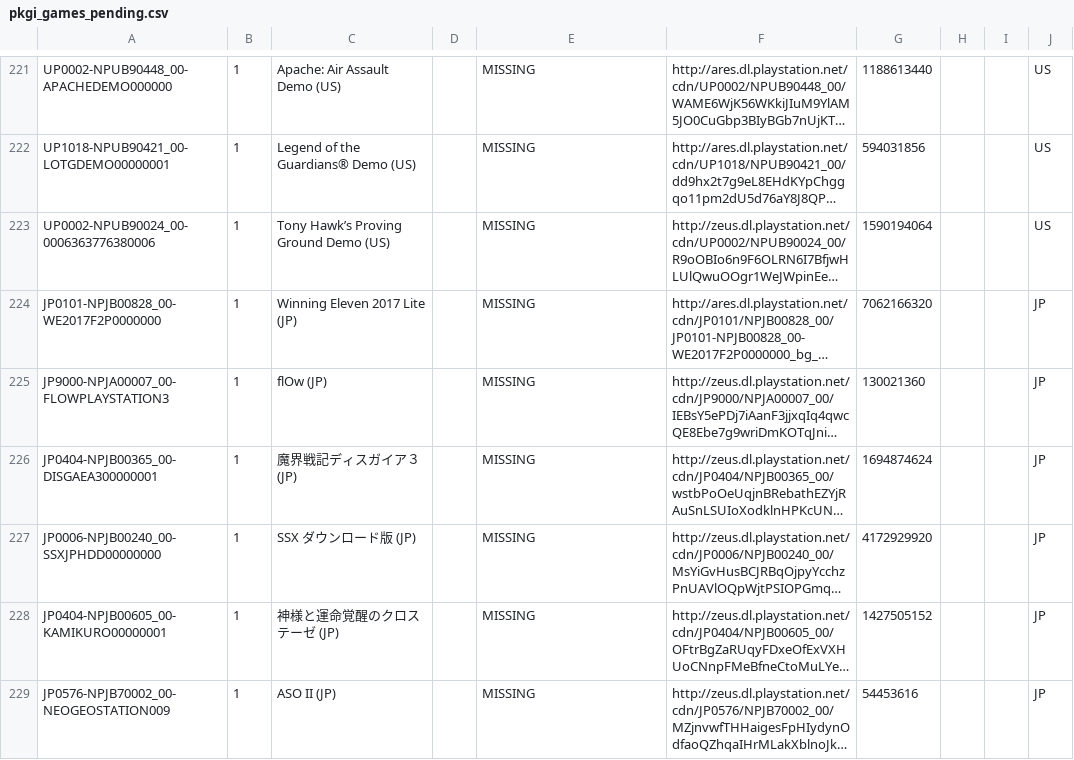
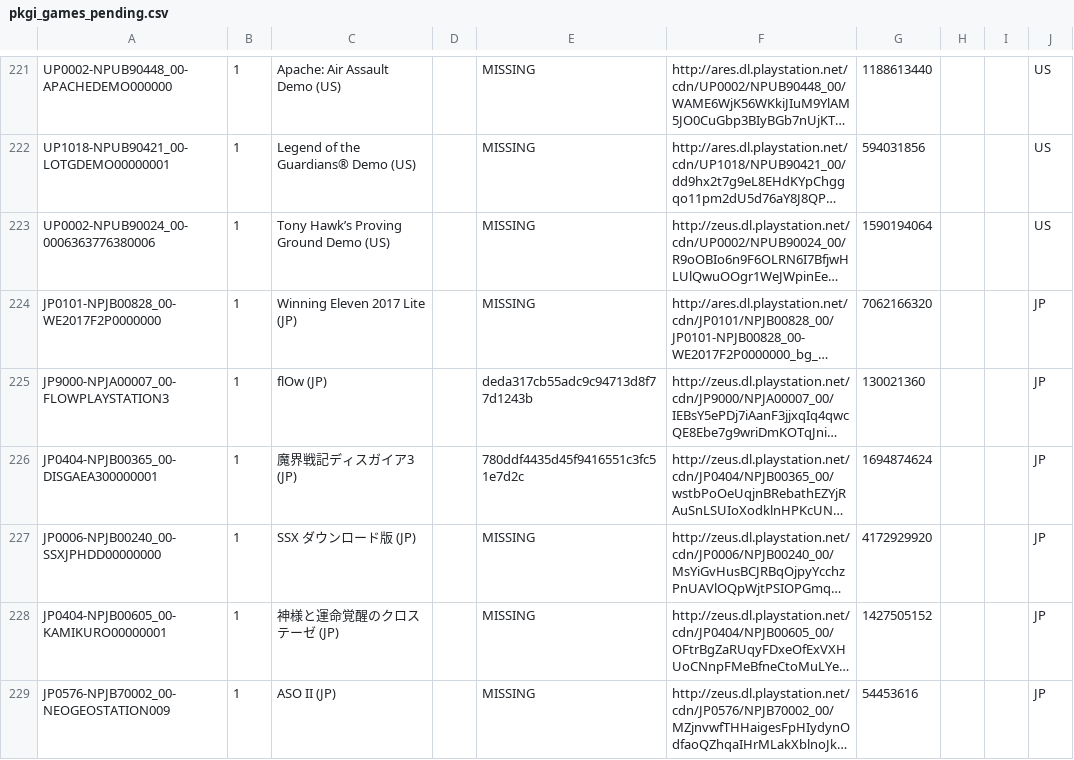
Before and after one commit to jy95/pkgi-ps3-nopaystation, a CSV file: output/pkgi_games_pending.csv, drawn as a sheet; only a part is shown, gaps mark what is left out; long unchanged cells end in …; the diff covers the shown part only; the diff names each change by its address in the sheet, - before the commit and + after, or states it on an @@ line.

```diff
--- a/output/pkgi_games_pending.csv
+++ b/output/pkgi_games_pending.csv
-E225: MISSING
+E225: deda317cb55adc9c94713d8f77d1243b
-C226: 魔界戦記ディスガイア３ (JP)
+C226: 魔界戦記ディスガイア3 (JP)
-E226: MISSING
+E226: 780ddf4435d45f9416551c3fc51e7d2c
```
Also changed, not shown: 2 added rows and 32 edited cells elsewhere in this file, input/pending_PS3_GAMES.tsv, 3 other files.
